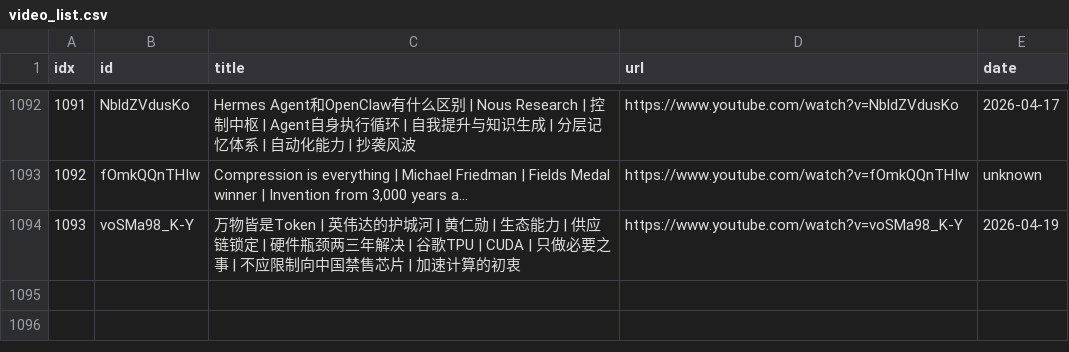
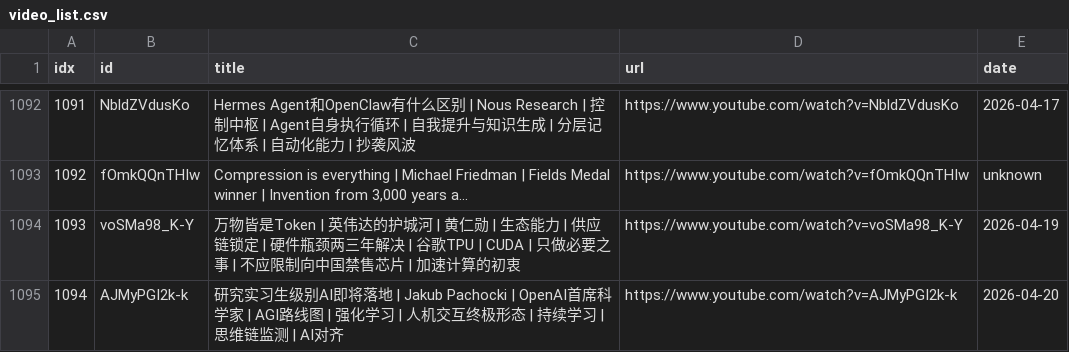
Before and after one commit to sumsjp/BestPartners, a CSV file: src/video_list.csv, drawn as a sheet; only a part is shown, gaps mark what is left out; the diff names each change by its address in the sheet, - before the commit and + after, or states it on an @@ line.

```diff
--- a/src/video_list.csv
+++ b/src/video_list.csv
+row 1095: 1094 | AJMyPGI2k-k | 研究实习生级别AI即将落地 | Jakub Pachocki | OpenAI首席科学家 | AGI路线图 | 强化学习 | 人机交互终极形态 | 持续学习 | 思维链监测 | AI对齐 | https://www.youtube.com/watch?v=AJMyPGI2k-k | 2026-04-20
```
Also changed, not shown: 3 other files.
